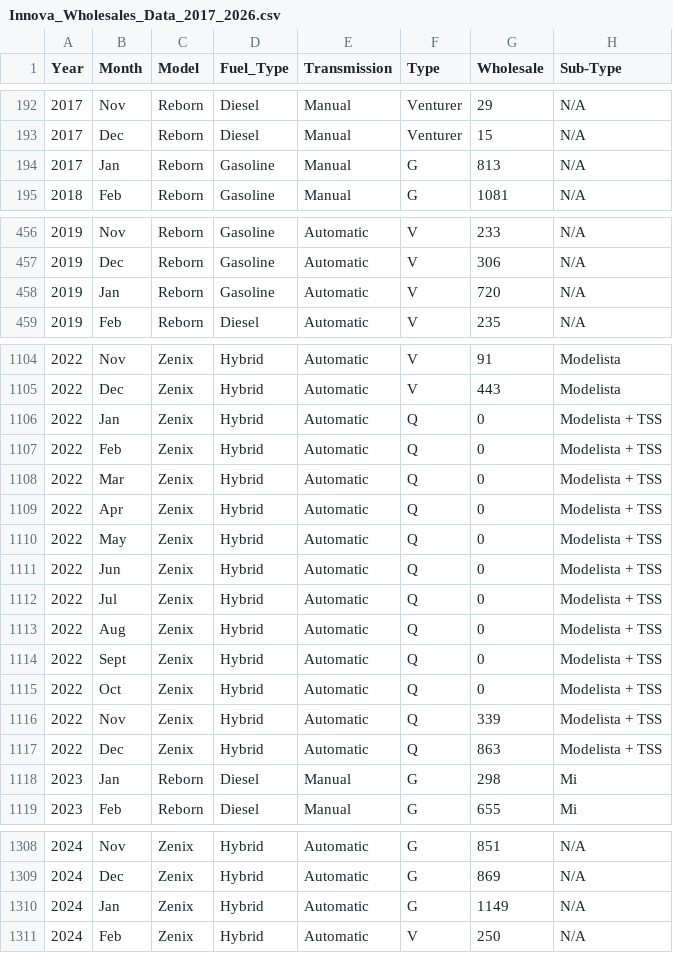
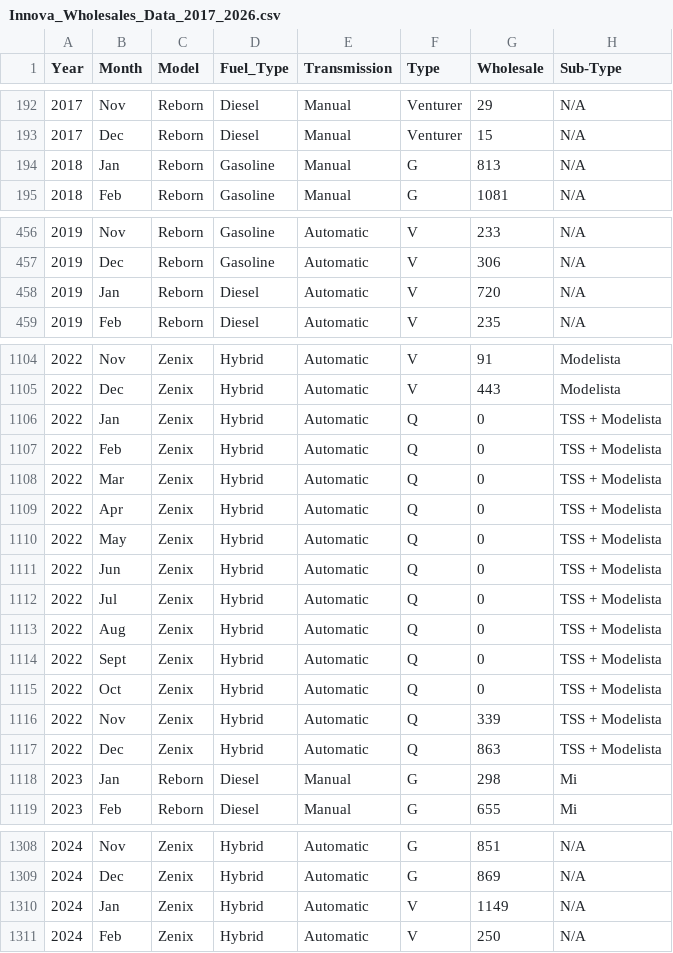
Before and after one commit to YonathanHH/Innova_Market_Transition_Analysis, a CSV file: Innova_Wholesales_Data_2017_2026.csv, drawn as a sheet; only a part is shown, gaps mark what is left out.

```diff
--- a/Innova_Wholesales_Data_2017_2026.csv
+++ b/Innova_Wholesales_Data_2017_2026.csv
@@ -193,3 +193,3 @@
 2017,Dec,Reborn,Diesel,Manual,Venturer,15,N/A
-2017,Jan,Reborn,Gasoline,Manual,G,813,N/A
+2018,Jan,Reborn,Gasoline,Manual,G,813,N/A
 2018,Feb,Reborn,Gasoline,Manual,G,1081,N/A
@@ -457,3 +457,3 @@
 2019,Dec,Reborn,Gasoline,Automatic,V,306,N/A
-2019,Jan,Reborn,Gasoline,Automatic,V,720,N/A
+2019,Jan,Reborn,Diesel,Automatic,V,720,N/A
 2019,Feb,Reborn,Diesel,Automatic,V,235,N/A
@@ -1105,14 +1105,14 @@
 2022,Dec,Zenix,Hybrid,Automatic,V,443,Modelista
-2022,Jan,Zenix,Hybrid,Automatic,Q,0,Modelista + TSS
-2022,Feb,Zenix,Hybrid,Automatic,Q,0,Modelista + TSS
-2022,Mar,Zenix,Hybrid,Automatic,Q,0,Modelista + TSS
-2022,Apr,Zenix,Hybrid,Automatic,Q,0,Modelista + TSS
-2022,May,Zenix,Hybrid,Automatic,Q,0,Modelista + TSS
-2022,Jun,Zenix,Hybrid,Automatic,Q,0,Modelista + TSS
-2022,Jul,Zenix,Hybrid,Automatic,Q,0,Modelista + TSS
-2022,Aug,Zenix,Hybrid,Automatic,Q,0,Modelista + TSS
-2022,Sept,Zenix,Hybrid,Automatic,Q,0,Modelista + TSS
-2022,Oct,Zenix,Hybrid,Automatic,Q,0,Modelista + TSS
-2022,Nov,Zenix,Hybrid,Automatic,Q,339,Modelista + TSS
-2022,Dec,Zenix,Hybrid,Automatic,Q,863,Modelista + TSS
+2022,Jan,Zenix,Hybrid,Automatic,Q,0,TSS + Modelista
+2022,Feb,Zenix,Hybrid,Automatic,Q,0,TSS + Modelista
+2022,Mar,Zenix,Hybrid,Automatic,Q,0,TSS + Modelista
+2022,Apr,Zenix,Hybrid,Automatic,Q,0,TSS + Modelista
+2022,May,Zenix,Hybrid,Automatic,Q,0,TSS + Modelista
+2022,Jun,Zenix,Hybrid,Automatic,Q,0,TSS + Modelista
+2022,Jul,Zenix,Hybrid,Automatic,Q,0,TSS + Modelista
+2022,Aug,Zenix,Hybrid,Automatic,Q,0,TSS + Modelista
+2022,Sept,Zenix,Hybrid,Automatic,Q,0,TSS + Modelista
+2022,Oct,Zenix,Hybrid,Automatic,Q,0,TSS + Modelista
+2022,Nov,Zenix,Hybrid,Automatic,Q,339,TSS + Modelista
+2022,Dec,Zenix,Hybrid,Automatic,Q,863,TSS + Modelista
 2023,Jan,Reborn,Diesel,Manual,G,298,Mi
@@ -1309,3 +1309,3 @@
 2024,Dec,Zenix,Hybrid,Automatic,G,869,N/A
-2024,Jan,Zenix,Hybrid,Automatic,G,1149,N/A
+2024,Jan,Zenix,Hybrid,Automatic,V,1149,N/A
 2024,Feb,Zenix,Hybrid,Automatic,V,250,N/A
```
Also changed, not shown: 27 other files.
